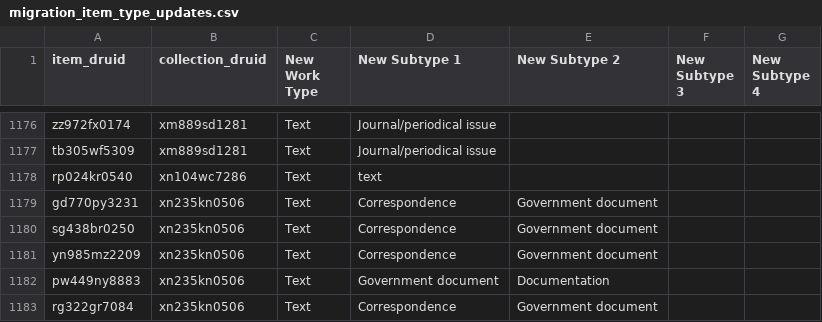
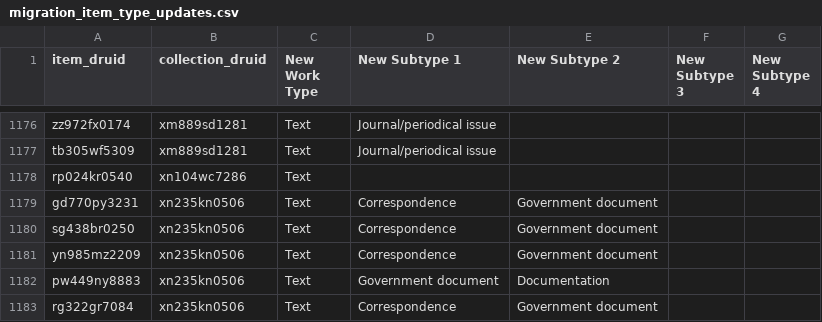
Before and after one commit to sul-dlss/happy-heron, a CSV file: migration_item_type_updates.csv, drawn as a sheet; only a part is shown, gaps mark what is left out; the diff covers the shown part only.

```diff
--- a/migration_item_type_updates.csv
+++ b/migration_item_type_updates.csv
@@ -1177,3 +1177,3 @@ zz972fx0174,xm889sd1281,Text,Journal/periodical issue,,,
 tb305wf5309,xm889sd1281,Text,Journal/periodical issue,,,
-rp024kr0540,xn104wc7286,Text,text,,,
+rp024kr0540,xn104wc7286,Text,,,,
 gd770py3231,xn235kn0506,Text,Correspondence,Government document,,
```
Also changed, not shown: 56 edited cells elsewhere in this file.
